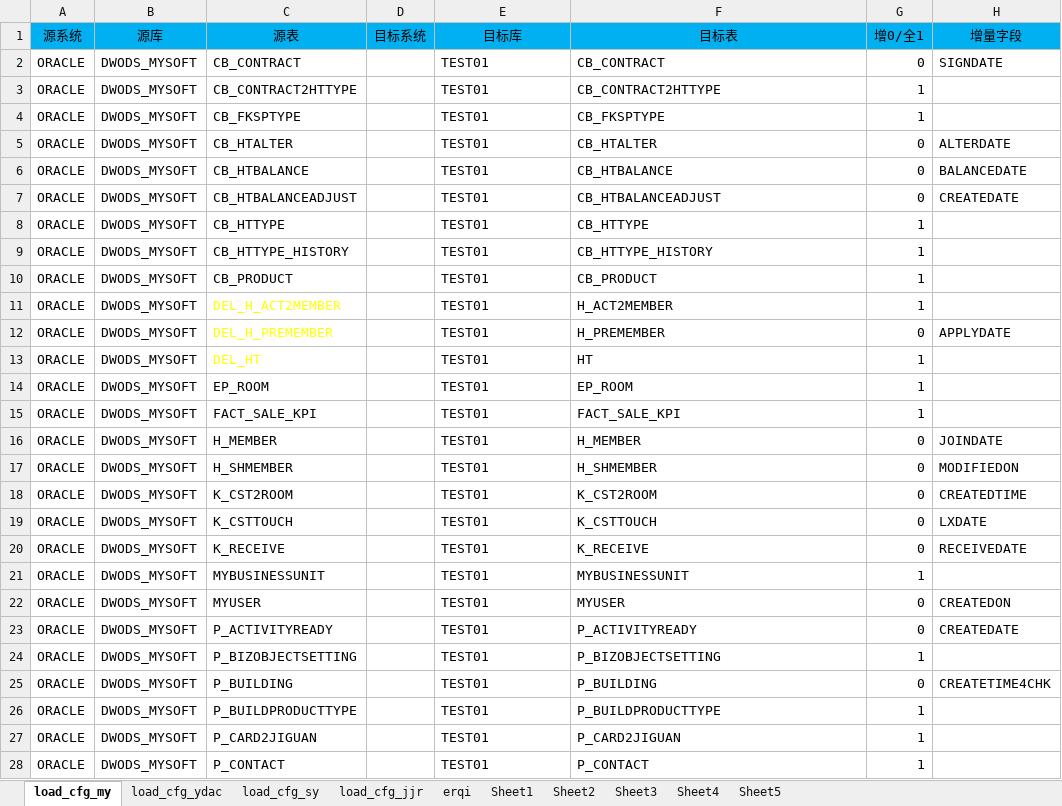
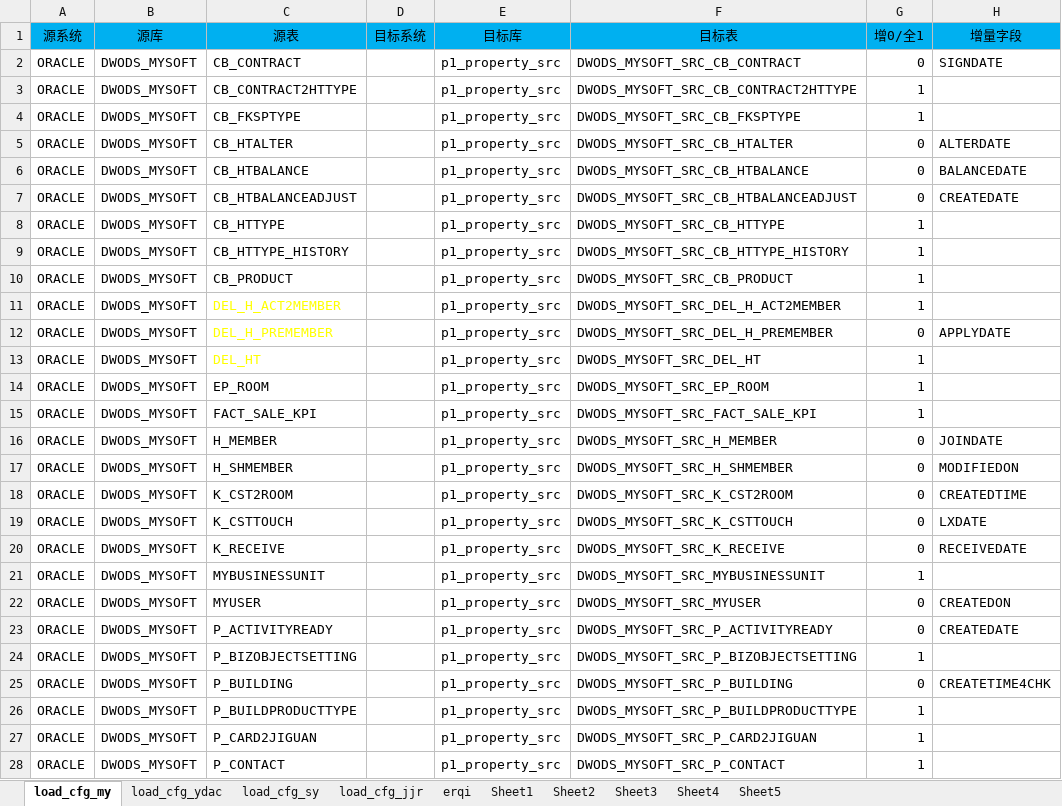
Before and after one commit to EverywhereWeGo/AutoETL_xincheng, an Excel workbook: 00_config/xlsx/src.xlsx, sheet load_cfg_my, drawn as a sheet; only a part is shown; values as stored, in another font and other column widths than the file's, no borders; conditional formats not drawn; the diff covers the shown part only; the diff names each change by its address in the sheet, - before the commit and + after, or states it on an @@ line.

```diff
--- a/00_config/xlsx/src.xlsx (sheet load_cfg_my)
+++ b/00_config/xlsx/src.xlsx (sheet load_cfg_my)
-E2:E28 (目标库): TEST01
+E2:E28 (目标库): p1_property_src
-F2 (目标表): CB_CONTRACT
+F2 (目标表): DWODS_MYSOFT_SRC_CB_CONTRACT
-F3 (目标表): CB_CONTRACT2HTTYPE
+F3 (目标表): DWODS_MYSOFT_SRC_CB_CONTRACT2HTTYPE
-F4 (目标表): CB_FKSPTYPE
+F4 (目标表): DWODS_MYSOFT_SRC_CB_FKSPTYPE
-F5 (目标表): CB_HTALTER
+F5 (目标表): DWODS_MYSOFT_SRC_CB_HTALTER
-F6 (目标表): CB_HTBALANCE
+F6 (目标表): DWODS_MYSOFT_SRC_CB_HTBALANCE
-F7 (目标表): CB_HTBALANCEADJUST
+F7 (目标表): DWODS_MYSOFT_SRC_CB_HTBALANCEADJUST
-F8 (目标表): CB_HTTYPE
+F8 (目标表): DWODS_MYSOFT_SRC_CB_HTTYPE
-F9 (目标表): CB_HTTYPE_HISTORY
+F9 (目标表): DWODS_MYSOFT_SRC_CB_HTTYPE_HISTORY
-F10 (目标表): CB_PRODUCT
+F10 (目标表): DWODS_MYSOFT_SRC_CB_PRODUCT
-F11 (目标表): H_ACT2MEMBER
+F11 (目标表): DWODS_MYSOFT_SRC_DEL_H_ACT2MEMBER
-F12 (目标表): H_PREMEMBER
+F12 (目标表): DWODS_MYSOFT_SRC_DEL_H_PREMEMBER
-F13 (目标表): HT
+F13 (目标表): DWODS_MYSOFT_SRC_DEL_HT
-F14 (目标表): EP_ROOM
+F14 (目标表): DWODS_MYSOFT_SRC_EP_ROOM
-F15 (目标表): FACT_SALE_KPI
+F15 (目标表): DWODS_MYSOFT_SRC_FACT_SALE_KPI
-F16 (目标表): H_MEMBER
+F16 (目标表): DWODS_MYSOFT_SRC_H_MEMBER
-F17 (目标表): H_SHMEMBER
+F17 (目标表): DWODS_MYSOFT_SRC_H_SHMEMBER
-F18 (目标表): K_CST2ROOM
+F18 (目标表): DWODS_MYSOFT_SRC_K_CST2ROOM
-F19 (目标表): K_CSTTOUCH
+F19 (目标表): DWODS_MYSOFT_SRC_K_CSTTOUCH
-F20 (目标表): K_RECEIVE
+F20 (目标表): DWODS_MYSOFT_SRC_K_RECEIVE
-F21 (目标表): MYBUSINESSUNIT
+F21 (目标表): DWODS_MYSOFT_SRC_MYBUSINESSUNIT
-F22 (目标表): MYUSER
+F22 (目标表): DWODS_MYSOFT_SRC_MYUSER
-F23 (目标表): P_ACTIVITYREADY
+F23 (目标表): DWODS_MYSOFT_SRC_P_ACTIVITYREADY
-F24 (目标表): P_BIZOBJECTSETTING
+F24 (目标表): DWODS_MYSOFT_SRC_P_BIZOBJECTSETTING
-F25 (目标表): P_BUILDING
+F25 (目标表): DWODS_MYSOFT_SRC_P_BUILDING
-F26 (目标表): P_BUILDPRODUCTTYPE
+F26 (目标表): DWODS_MYSOFT_SRC_P_BUILDPRODUCTTYPE
-F27 (目标表): P_CARD2JIGUAN
+F27 (目标表): DWODS_MYSOFT_SRC_P_CARD2JIGUAN
-F28 (目标表): P_CONTACT
+F28 (目标表): DWODS_MYSOFT_SRC_P_CONTACT
```
Also changed, not shown: 46 edited cells elsewhere in this sheet, sheet load_cfg_sy, sheet load_cfg_jjr, sheet load_cfg_ydac, 14 other files.
